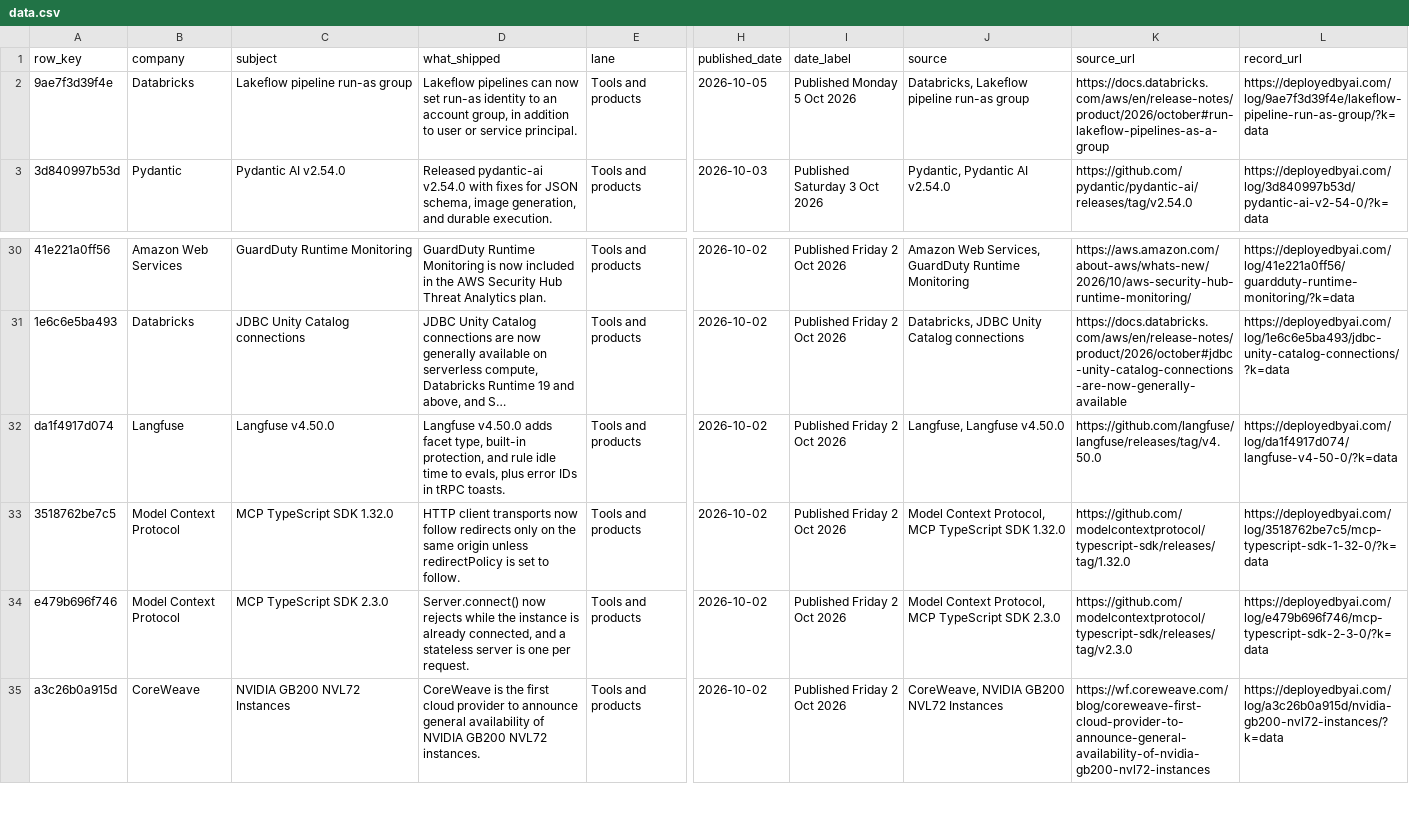
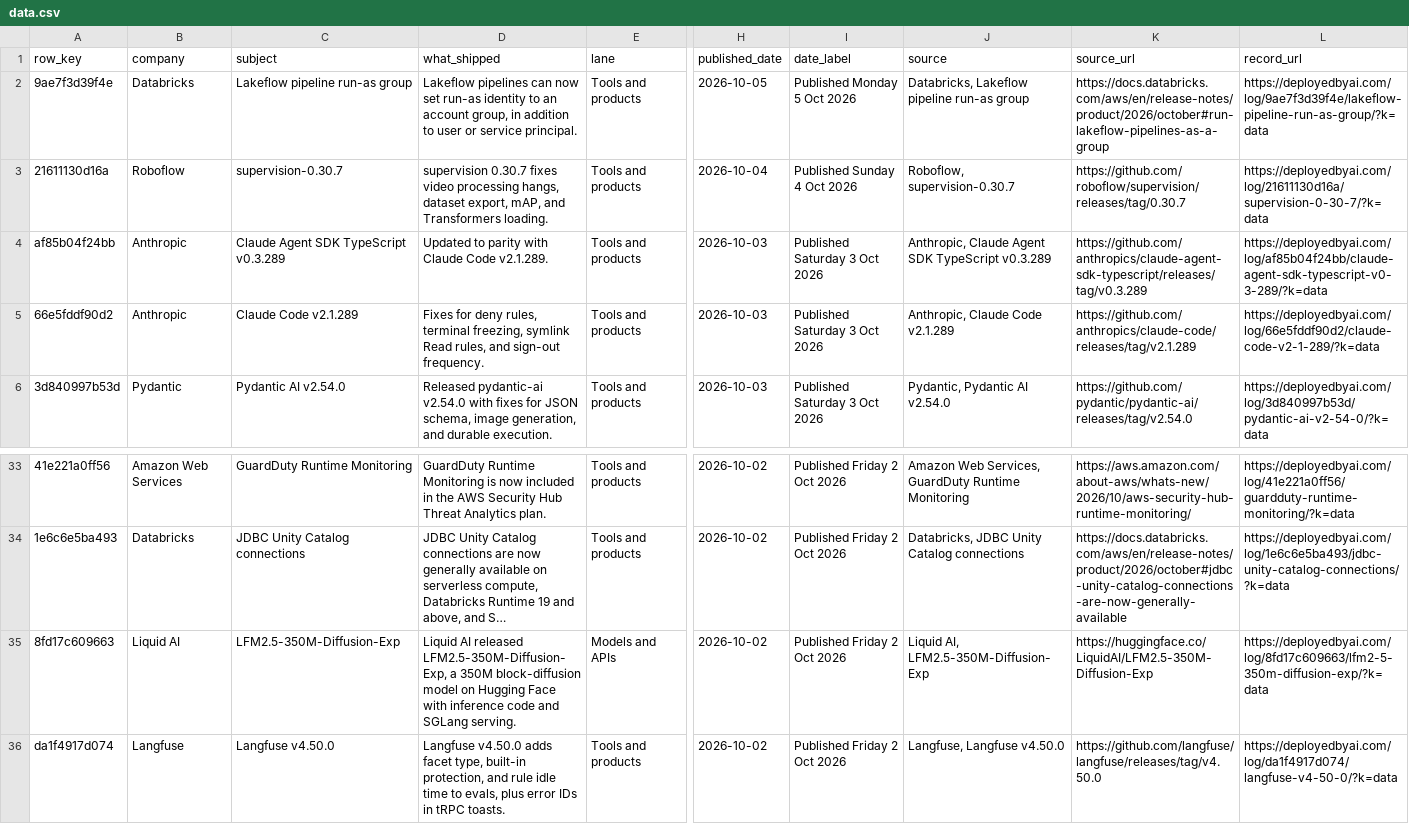
Before and after one commit to dotcomjack/the-deploy-log, a CSV file: data.csv, drawn as a sheet; only a part is shown, gaps mark what is left out; the shorter side is filled out with more unchanged rows; long unchanged cells end in …; rows hold the shown columns only; the diff names each change by its address in the sheet, - before the commit and + after, or states it on an @@ line.

```diff
--- a/data.csv
+++ b/data.csv
+row 3: 21611130d16a | Roboflow | supervision-0.30.7 | supervision 0.30.7 fixes video processing hangs, dataset export, mAP, and Transformers loading. | Tools and products | 2026-10-04 | Published Sunday 4 Oct 2026 | Roboflow, supervision-0.30.7 | https://github.com/roboflow/supervision/releases/tag/0.30.7 | https://deployedbyai.com/log/21611130d16a/supervision-0-30-7/?k=data
+row 4: af85b04f24bb | Anthropic | Claude Agent SDK TypeScript v0.3.289 | Updated to parity with Claude Code v2.1.289. | Tools and products | 2026-10-03 | Published Saturday 3 Oct 2026 | Anthropic, Claude Agent SDK TypeScript v0.3.289 | https://github.com/anthropics/claude-agent-sdk-typescript/releases/tag/v0.3.289 | https://deployedbyai.com/log/af85b04f24bb/claude-agent-sdk-typescript-v0-3-289/?k=data
+row 5: 66e5fddf90d2 | Anthropic | Claude Code v2.1.289 | Fixes for deny rules, terminal freezing, symlink Read rules, and sign-out frequency. | Tools and products | 2026-10-03 | Published Saturday 3 Oct 2026 | Anthropic, Claude Code v2.1.289 | https://github.com/anthropics/claude-code/releases/tag/v2.1.289 | https://deployedbyai.com/log/66e5fddf90d2/claude-code-v2-1-289/?k=data
+row 35: 8fd17c609663 | Liquid AI | LFM2.5-350M-Diffusion-Exp | Liquid AI released LFM2.5-350M-Diffusion-Exp, a 350M block-diffusion model on Hugging Face with inference code and SGLang serving. | Models and APIs | 2026-10-02 | Published Friday 2 Oct 2026 | Liquid AI, LFM2.5-350M-Diffusion-Exp | https://huggingface.co/LiquidAI/LFM2.5-350M-Diffusion-Exp | https://deployedbyai.com/log/8fd17c609663/lfm2-5-350m-diffusion-exp/?k=data
```
Also changed, not shown: 2 other files.
